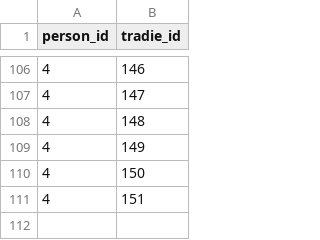
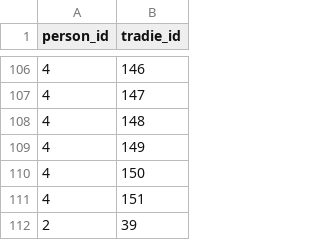
Before and after one commit to lalitparkale/TrustNet, a CSV file: Prototype/mobile_app/assets/db/db-usedservices.csv, drawn as a sheet; only a part is shown, gaps mark what is left out.

Commit message:
1. loaded friends list in profile page 2. loaded used tradies list in profile page

```diff
--- a/Prototype/mobile_app/assets/db/db-usedservices.csv
+++ b/Prototype/mobile_app/assets/db/db-usedservices.csv
@@ -111 +111,2 @@ person_id,tradie_id
 4,151
+2,39
```
Also changed, not shown: Prototype/mobile_app/assets/db/db-alltradies.csv, Prototype/mobile_app/assets/db/db-allusers.csv, 2 other files.
